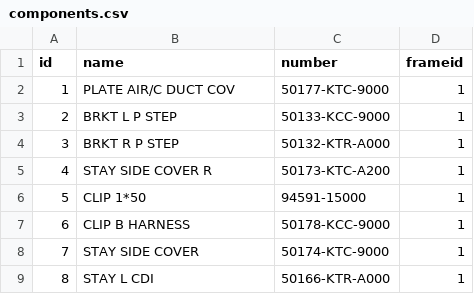
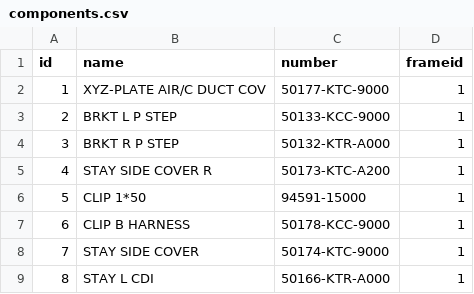
Before and after one commit to ashvin777/learning, a CSV file: data/csv/components.csv, drawn as a sheet; only a part is shown.

```diff
--- a/data/csv/components.csv
+++ b/data/csv/components.csv
@@ -1,3 +1,3 @@
 id,name,number,frameid
-1,PLATE AIR/C DUCT COV,50177-KTC-9000,1
+1,XYZ-PLATE AIR/C DUCT COV,50177-KTC-9000,1
 2,BRKT L P STEP,50133-KCC-9000,1
```
Also changed, not shown: 12 other files.
